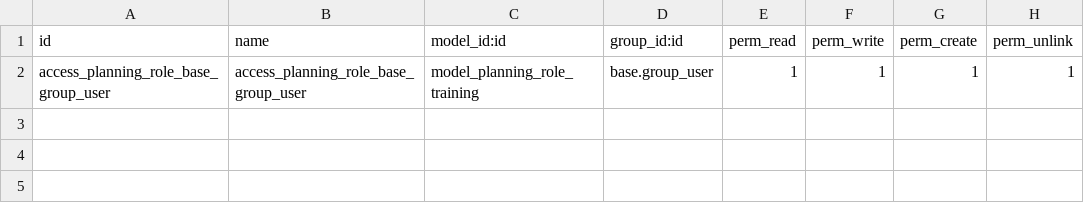
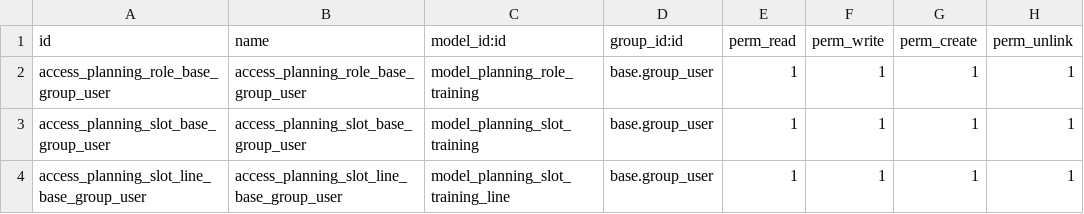
Before and after one commit to endieliu/Training-Technical, a CSV file: bsp_module/security/ir.model.access.csv, drawn as a sheet; the diff names each change by its address in the sheet, - before the commit and + after, or states it on an @@ line.

```diff
--- a/bsp_module/security/ir.model.access.csv
+++ b/bsp_module/security/ir.model.access.csv
+row 3: access_planning_slot_base_group_user | access_planning_slot_base_group_user | model_planning_slot_training | base.group_user | 1 | 1 | 1 | 1
+row 4: access_planning_slot_line_base_group_user | access_planning_slot_line_base_group_user | model_planning_slot_training_line | base.group_user | 1 | 1 | 1 | 1
```
Also changed, not shown: 9 other files.
